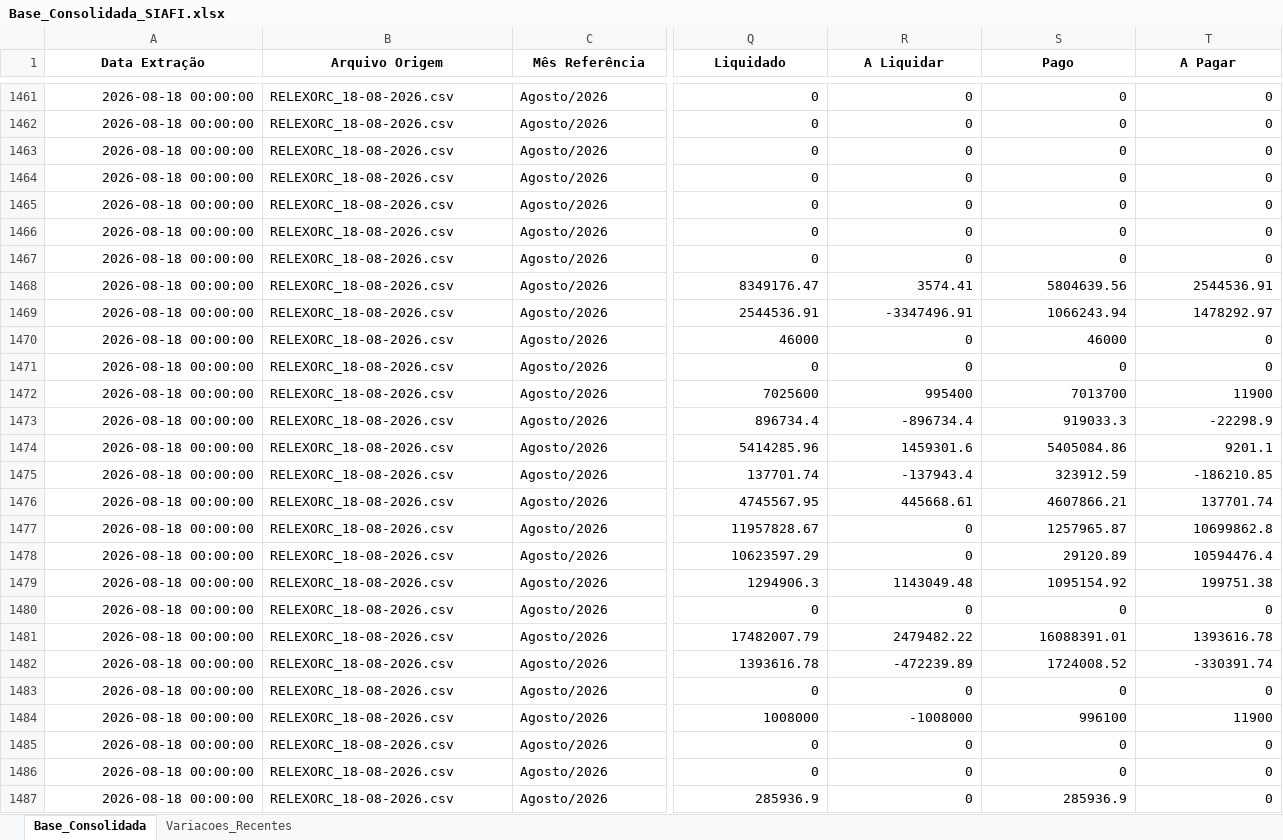
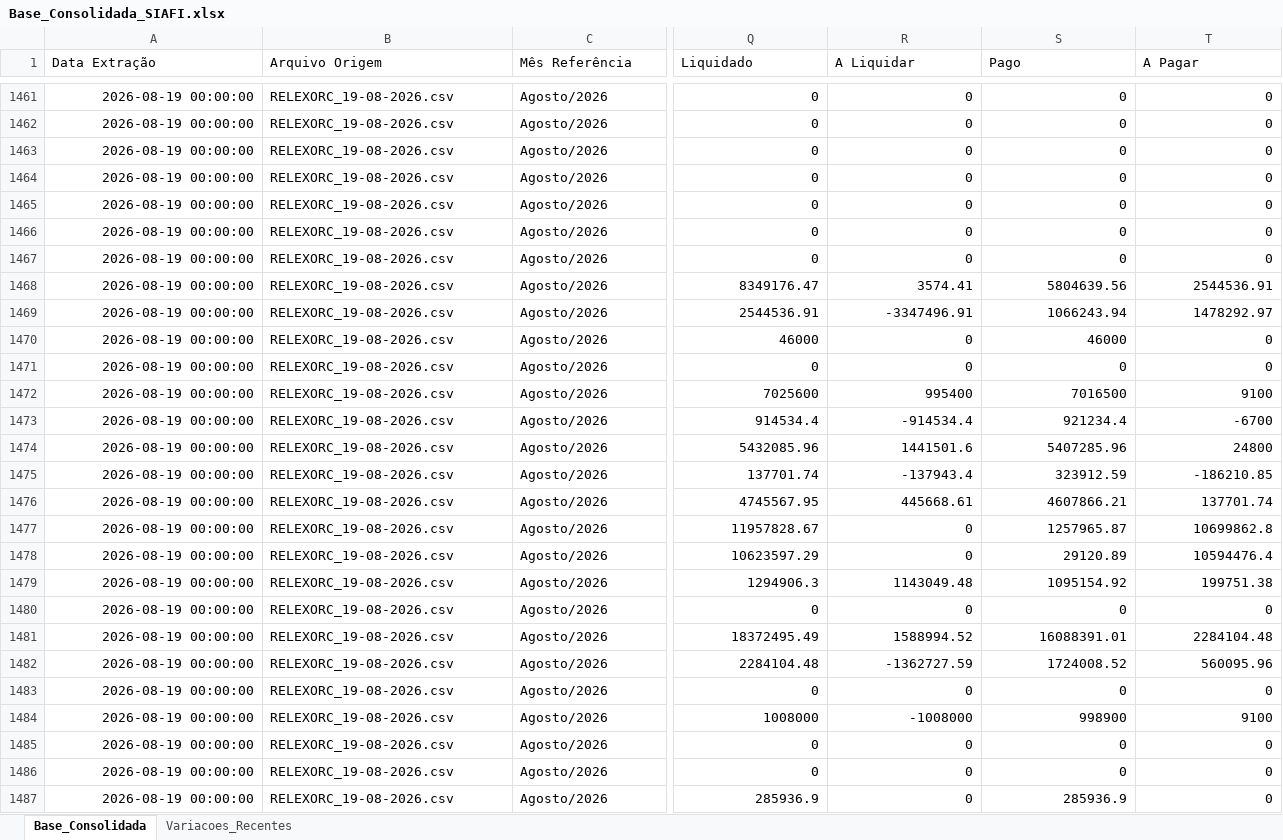
Before and after one commit to leuler-web/painel-execucao-uea, an Excel workbook: Base_Consolidada_SIAFI.xlsx, sheet Base_Consolidada, drawn as a sheet; only a part is shown, gaps mark what is left out; values as stored, in another font and other column widths than the file's, no borders; the diff covers the shown part only; the diff names each change by its address in the sheet, - before the commit and + after, or states it on an @@ line.

Commit message:
Atualização automática - Base Consolidada

```diff
--- a/Base_Consolidada_SIAFI.xlsx (sheet Base_Consolidada)
+++ b/Base_Consolidada_SIAFI.xlsx (sheet Base_Consolidada)
@@ A1:T1 bold: on → off, alignment: center → left @@
-A1461:A1487 (Data Extração): 2026-08-18 00:00:00
+A1461:A1487 (Data Extração): 2026-08-19 00:00:00
-B1461:B1487 (Arquivo Origem): RELEXORC_18-08-2026.csv
+B1461:B1487 (Arquivo Origem): RELEXORC_19-08-2026.csv
-S1472 (Pago): 7013700
+S1472 (Pago): 7016500
-T1472 (A Pagar): 11900
+T1472 (A Pagar): 9100
-Q1473 (Liquidado): 896734.4
+Q1473 (Liquidado): 914534.4
-R1473 (A Liquidar): -896734.4
+R1473 (A Liquidar): -914534.4
-S1473 (Pago): 919033.3
+S1473 (Pago): 921234.4
-T1473 (A Pagar): -22298.9
+T1473 (A Pagar): -6700
-Q1474 (Liquidado): 5414285.96
+Q1474 (Liquidado): 5432085.96
-R1474 (A Liquidar): 1459301.6
+R1474 (A Liquidar): 1441501.6
-S1474 (Pago): 5405084.86
+S1474 (Pago): 5407285.96
-T1474 (A Pagar): 9201.1
+T1474 (A Pagar): 24800
-Q1481 (Liquidado): 17482007.79
+Q1481 (Liquidado): 18372495.49
-R1481 (A Liquidar): 2479482.22
+R1481 (A Liquidar): 1588994.52
-T1481 (A Pagar): 1393616.78
+T1481 (A Pagar): 2284104.48
-Q1482 (Liquidado): 1393616.78
+Q1482 (Liquidado): 2284104.48
-R1482 (A Liquidar): -472239.89
+R1482 (A Liquidar): -1362727.59
-T1482 (A Pagar): -330391.74
+T1482 (A Pagar): 560095.96
-S1484 (Pago): 996100
+S1484 (Pago): 998900
-T1484 (A Pagar): 11900
+T1484 (A Pagar): 9100
```
Also changed, not shown: 700 edited cells and cell formats elsewhere in this sheet, sheet Variacoes_Recentes.
